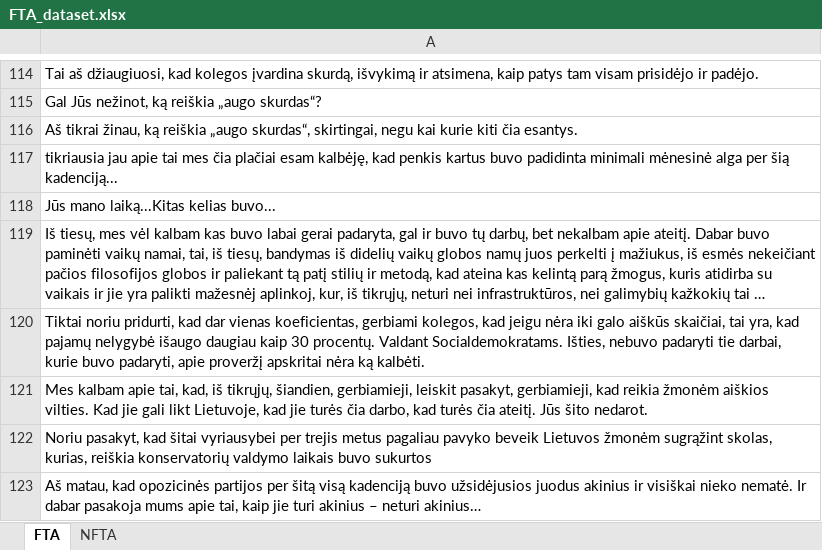
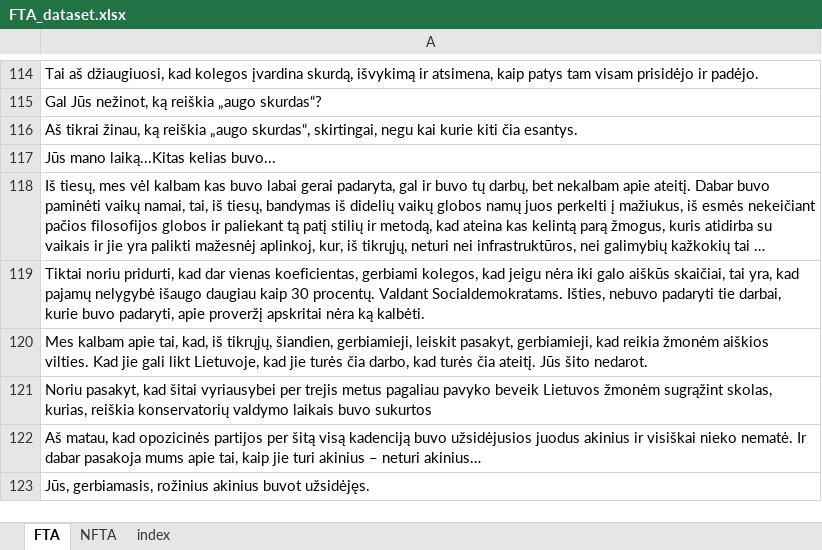
Before and after one commit to Deminalla/LLM, an Excel workbook: FTA_dataset.xlsx, sheet FTA, drawn as a sheet; only a part is shown, gaps mark what is left out; the shorter side is filled out with more unchanged rows; long unchanged cells end in …; values as stored, in another font and other column widths than the file's, no borders; removed rows and columns are numbered as before the commit, all else as after; the diff covers the shown part only; the diff names each change by its address in the sheet, - before the commit and + after, or states it on an @@ line.

```diff
--- a/FTA_dataset.xlsx (sheet FTA)
+++ b/FTA_dataset.xlsx (sheet FTA)
+sheet tab: index
-row 117: tikriausia jau apie tai mes čia plačiai esam kalbėję, kad penkis kartus buvo padidinta minimali mėnesinė alga per šią kadenciją...
```
Also changed, not shown: 33 added rows elsewhere in this sheet.
